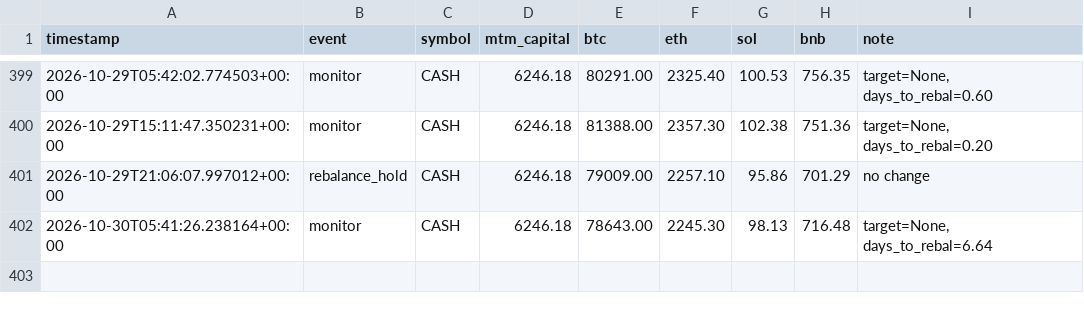
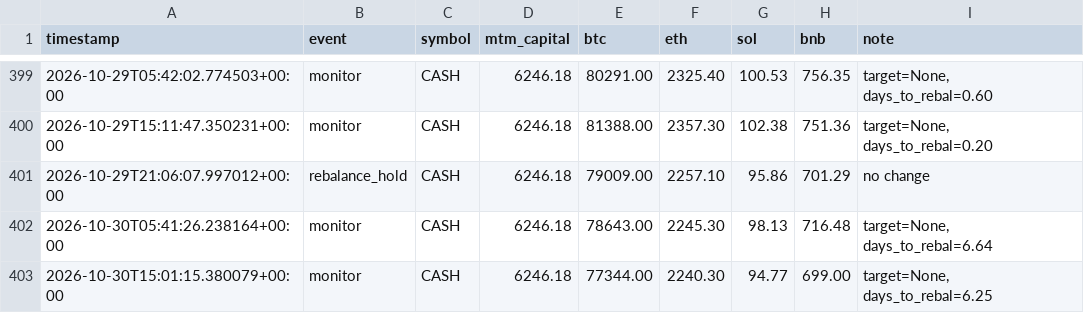
Before and after one commit to lferrari231-glitch/paper-trade-bot, a CSV file: paper_log_leverage.csv, drawn as a sheet; only a part is shown, gaps mark what is left out.

```diff
--- a/paper_log_leverage.csv
+++ b/paper_log_leverage.csv
@@ -402 +402,2 @@ timestamp,event,symbol,mtm_capital,btc,eth,sol,bnb,note
 2026-10-30T05:41:26.238164+00:00,monitor,CASH,6246.18,78643.00,2245.30,98.13,716.48,"target=None, days_to_rebal=6.64"
+2026-10-30T15:01:15.380079+00:00,monitor,CASH,6246.18,77344.00,2240.30,94.77,699.00,"target=None, days_to_rebal=6.25"
```
Also changed, not shown: 2 other files.
